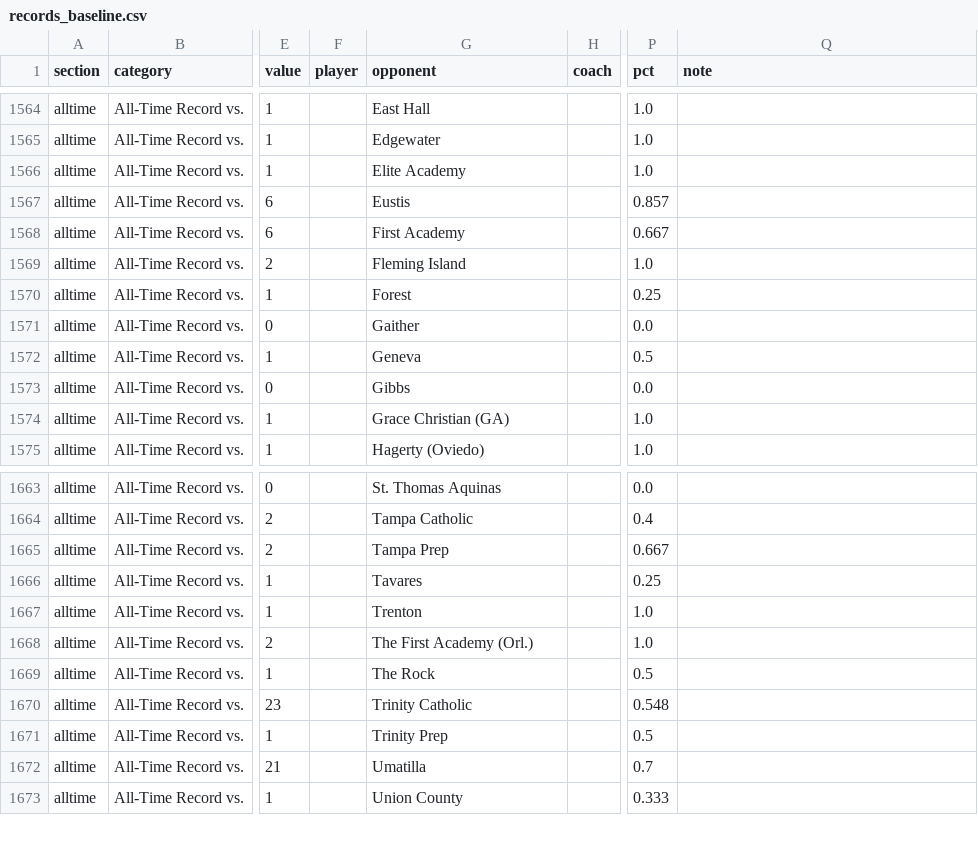
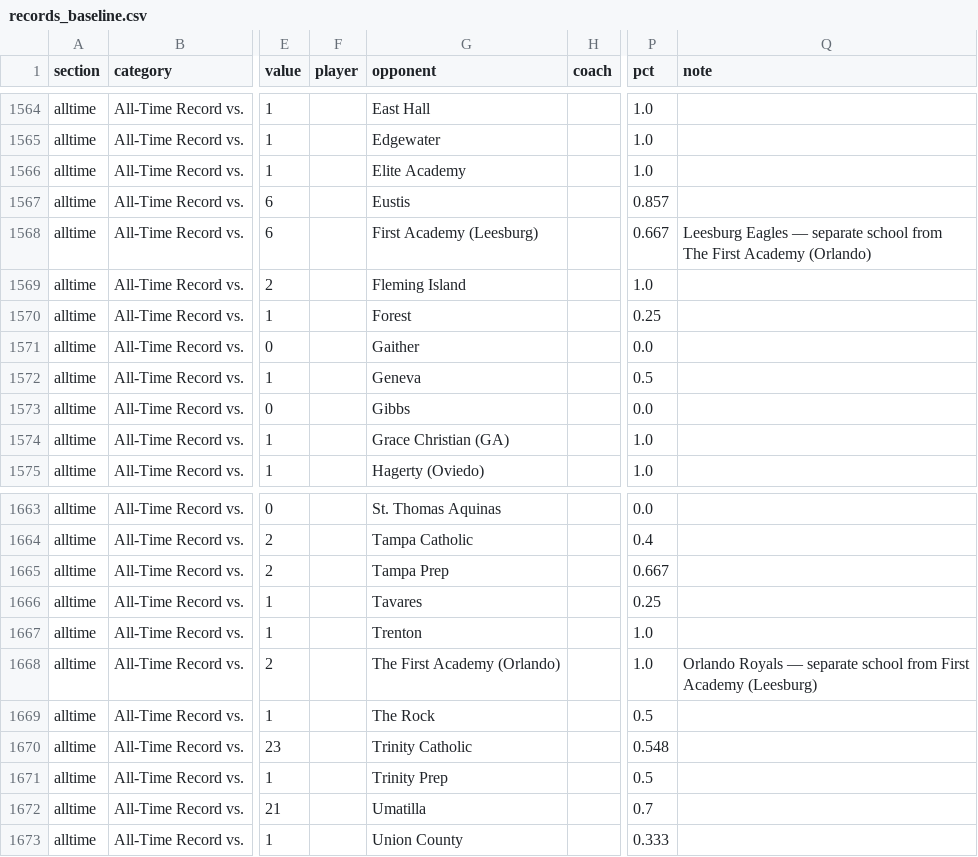
Before and after one commit to Buffalo-Stampeders/vhs-bbk-records, a CSV file: data/records_baseline.csv, drawn as a sheet; only a part is shown, gaps mark what is left out; the diff names each change by its address in the sheet, - before the commit and + after, or states it on an @@ line.

```diff
--- a/data/records_baseline.csv
+++ b/data/records_baseline.csv
-G1568 (opponent): First Academy
+G1568 (opponent): First Academy (Leesburg)
-Q1568 (note): (empty)
+Q1568 (note): Leesburg Eagles — separate school from The First Academy (Orlando)
-G1668 (opponent): The First Academy (Orl.)
+G1668 (opponent): The First Academy (Orlando)
-Q1668 (note): (empty)
+Q1668 (note): Orlando Royals — separate school from First Academy (Leesburg)
```
Also changed, not shown: 6 other files.
